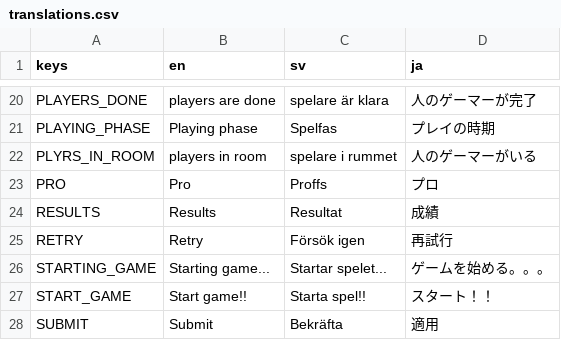
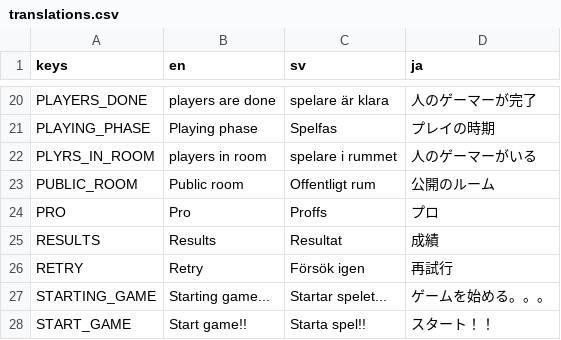
Before and after one commit to ebinbellini/knaker-online, a CSV file: translations/translations.csv, drawn as a sheet; only a part is shown, gaps mark what is left out; the shorter side is filled out with more unchanged rows.

Commit message:
Started working on public rooms

```diff
--- a/translations/translations.csv
+++ b/translations/translations.csv
@@ -22,2 +22,3 @@ PLAYING_PHASE,Playing phase,Spelfas,プレイの時期
 PLYRS_IN_ROOM, players in room, spelare i rummet,人のゲーマーがいる
+PUBLIC_ROOM,Public room,Offentligt rum,公開のルーム
 PRO,Pro,Proffs,プロ
```
Also changed, not shown: 9 other files.
